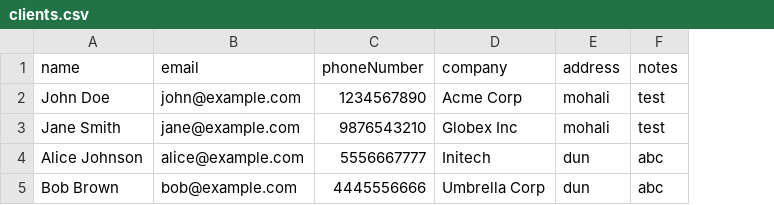
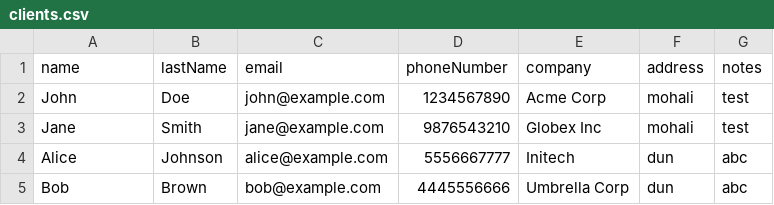
Before and after one commit to asjohalno1/gns-portal-admin, a CSV file: dist/clients.csv, drawn as a sheet; the diff names each change by its address in the sheet, - before the commit and + after, or states it on an @@ line.

```diff
--- a/dist/clients.csv
+++ b/dist/clients.csv
+column B (lastName), rows 2-5: Doe | Smith | Johnson | Brown
-A2 (name): John Doe
+A2 (name): John
-A3 (name): Jane Smith
+A3 (name): Jane
-A4 (name): Alice Johnson
+A4 (name): Alice
-A5 (name): Bob Brown
+A5 (name): Bob
```
Also changed, not shown: 5 other files.
